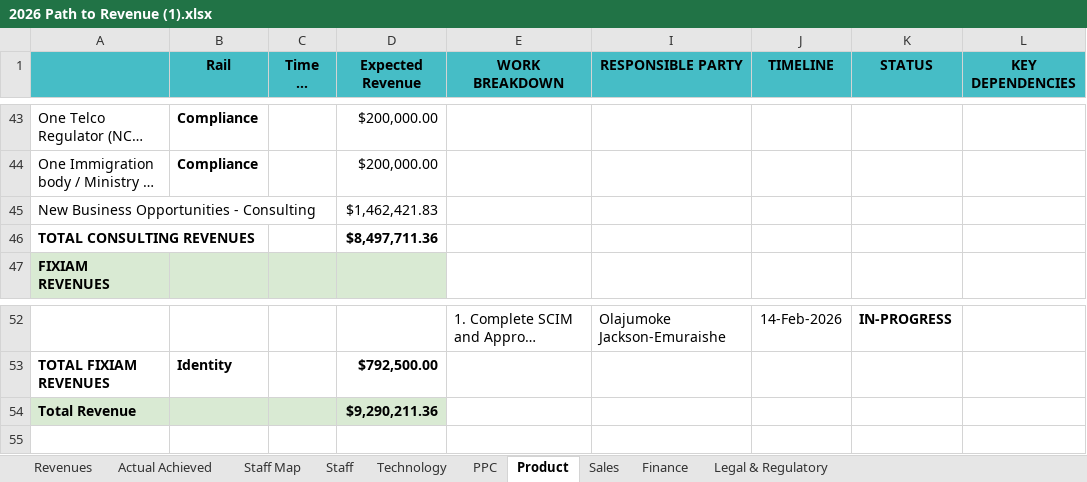
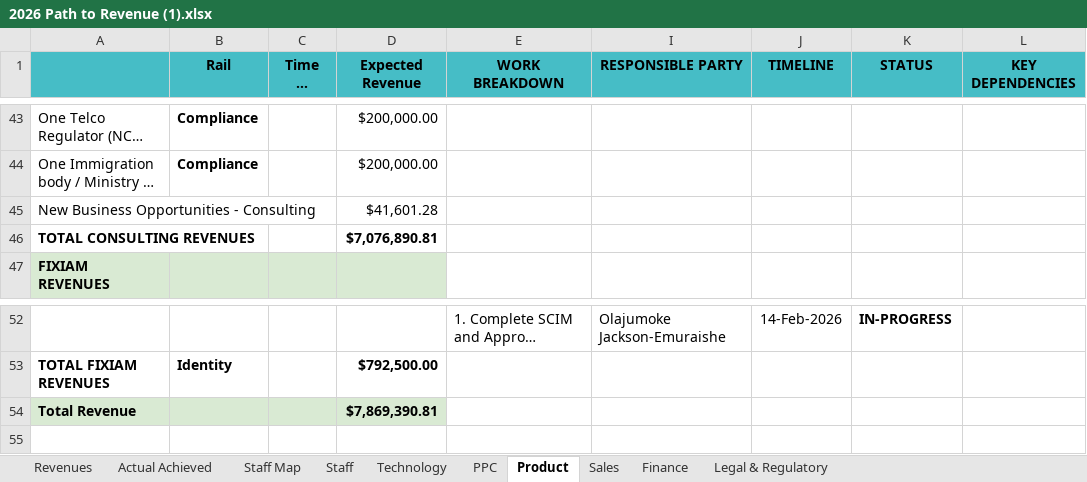
Before and after one commit to sfxconwurah/seamfix-dashboard, an Excel workbook: data/2026 Path to Revenue (1).xlsx, sheet Product, drawn as a sheet; only a part is shown, gaps mark what is left out; long unchanged cells end in …; values as stored, in another font and other column widths than the file's, no borders; charts and pictures not drawn; the diff names each change by its address in the sheet, - before the commit and + after, or states it on an @@ line.

```diff
--- a/data/2026 Path to Revenue (1).xlsx (sheet Product)
+++ b/data/2026 Path to Revenue (1).xlsx (sheet Product)
-D45 (Expected Revenue): $1,462,421.83
+D45 (Expected Revenue): $41,601.28
-D46 (Expected Revenue): $8,497,711.36
+D46 (Expected Revenue): $7,076,890.81
-D54 (Expected Revenue): $9,290,211.36
+D54 (Expected Revenue): $7,869,390.81
```
Also changed, not shown: sheet Revenues, sheet Actual Achieved, sheet Finance, sheet PPC, sheet Legal & Regulatory, sheet Sales, 1 more sheet, formulas that keep their value, hidden cells, 5 other files.
